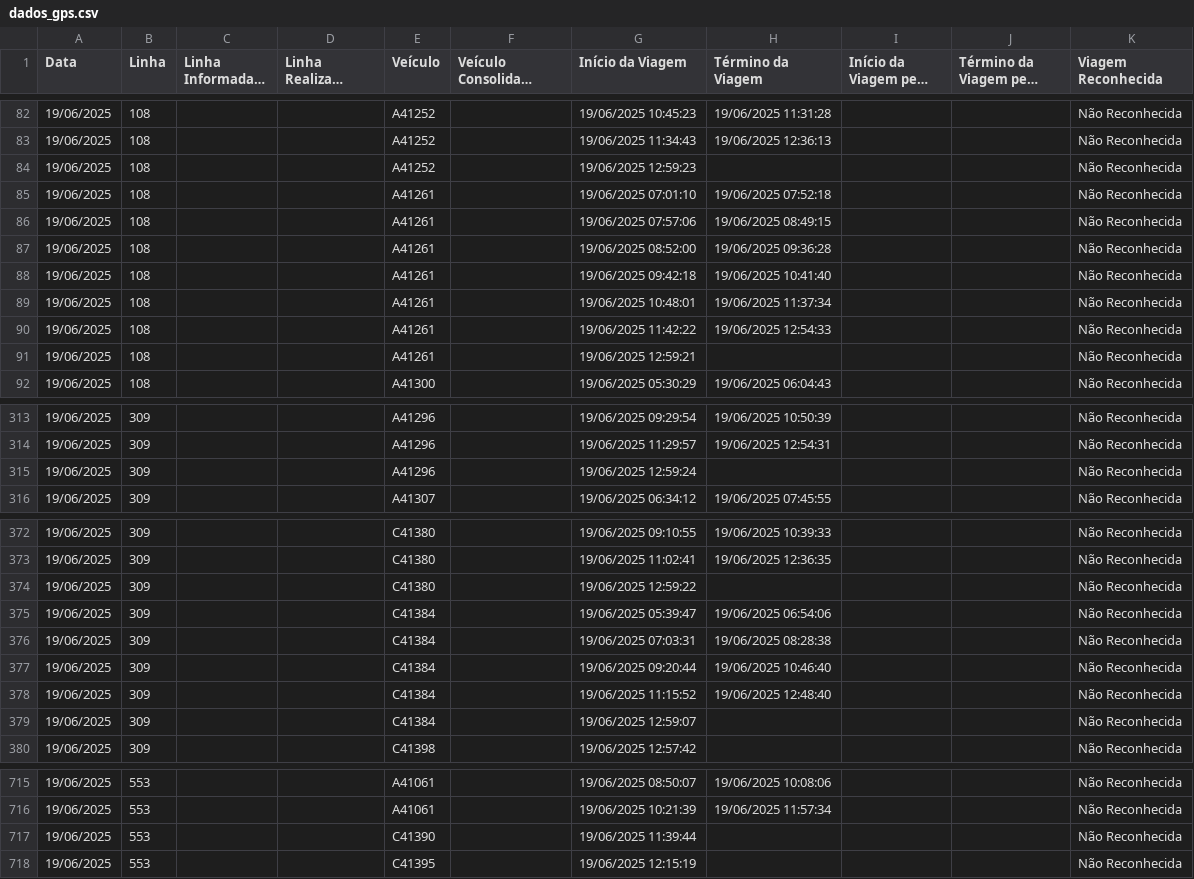
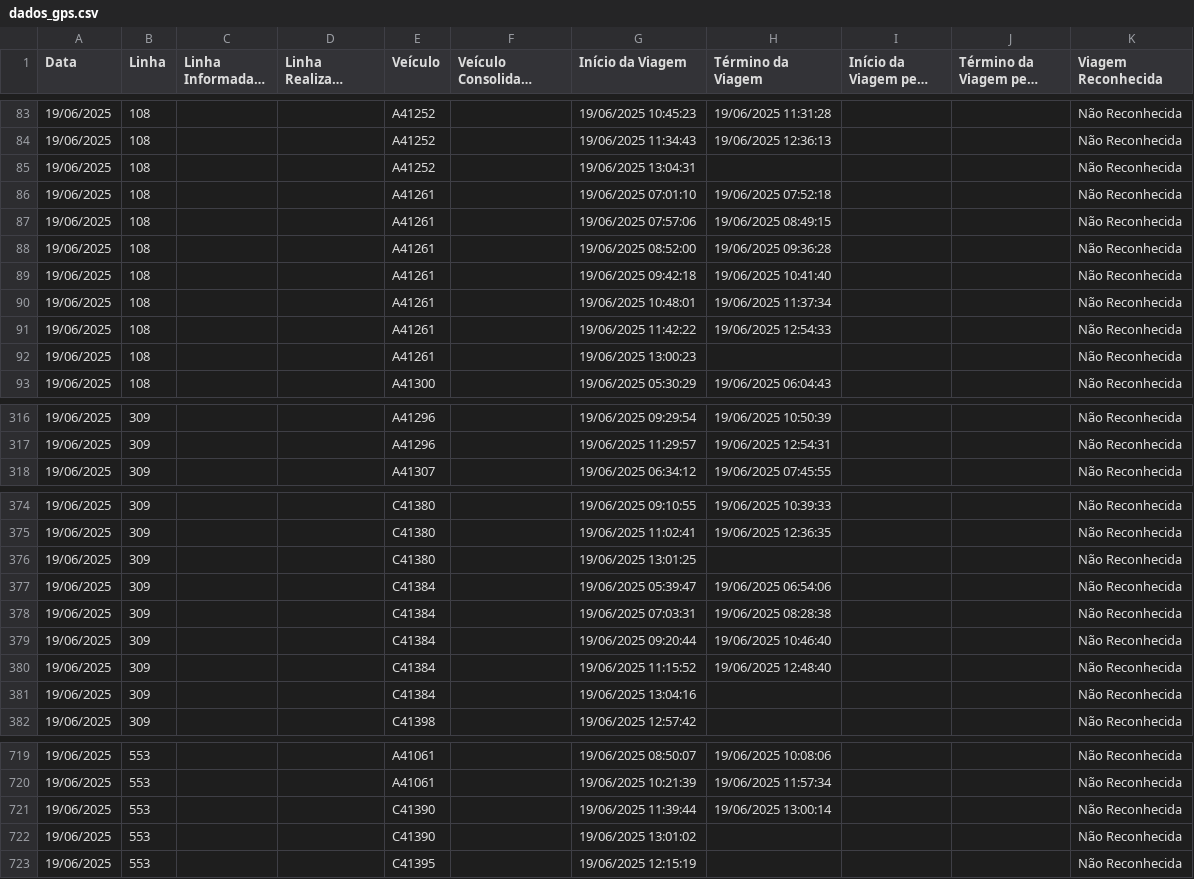
Before and after one commit to schuabi/painel_gps, a CSV file: dados/dados_gps.csv, drawn as a sheet; only a part is shown, gaps mark what is left out; long unchanged cells end in …; the diff covers the shown part only.

```diff
--- a/dados/dados_gps.csv
+++ b/dados/dados_gps.csv
@@ -83,3 +84,3 @@
 19/06/2025;108;;;A41252;;19/06/2025 11:34:43;19/06/2025 12:36:13;;;Não Reconhecida
-19/06/2025;108;;;A41252;;19/06/2025 12:59:23;;;;Não Reconhecida
+19/06/2025;108;;;A41252;;19/06/2025 13:04:31;;;;Não Reconhecida
 19/06/2025;108;;;A41261;;19/06/2025 07:01:10;19/06/2025 07:52:18;;;Não Reconhecida
@@ -90,3 +91,3 @@
 19/06/2025;108;;;A41261;;19/06/2025 11:42:22;19/06/2025 12:54:33;;;Não Reconhecida
-19/06/2025;108;;;A41261;;19/06/2025 12:59:21;;;;Não Reconhecida
+19/06/2025;108;;;A41261;;19/06/2025 13:00:23;;;;Não Reconhecida
 19/06/2025;108;;;A41300;;19/06/2025 05:30:29;19/06/2025 06:04:43;;;Não Reconhecida
@@ -314,3 +317,2 @@
 19/06/2025;309;;;A41296;;19/06/2025 11:29:57;19/06/2025 12:54:31;;;Não Reconhecida
-19/06/2025;309;;;A41296;;19/06/2025 12:59:24;;;;Não Reconhecida
 19/06/2025;309;;;A41307;;19/06/2025 06:34:12;19/06/2025 07:45:55;;;Não Reconhecida
@@ -373,3 +375,3 @@
 19/06/2025;309;;;C41380;;19/06/2025 11:02:41;19/06/2025 12:36:35;;;Não Reconhecida
-19/06/2025;309;;;C41380;;19/06/2025 12:59:22;;;;Não Reconhecida
+19/06/2025;309;;;C41380;;19/06/2025 13:01:25;;;;Não Reconhecida
 19/06/2025;309;;;C41384;;19/06/2025 05:39:47;19/06/2025 06:54:06;;;Não Reconhecida
@@ -378,3 +380,3 @@
 19/06/2025;309;;;C41384;;19/06/2025 11:15:52;19/06/2025 12:48:40;;;Não Reconhecida
-19/06/2025;309;;;C41384;;19/06/2025 12:59:07;;;;Não Reconhecida
+19/06/2025;309;;;C41384;;19/06/2025 13:04:16;;;;Não Reconhecida
 19/06/2025;309;;;C41398;;19/06/2025 12:57:42;;;;Não Reconhecida
@@ -716,3 +720,4 @@
 19/06/2025;553;;;A41061;;19/06/2025 10:21:39;19/06/2025 11:57:34;;;Não Reconhecida
-19/06/2025;553;;;C41390;;19/06/2025 11:39:44;;;;Não Reconhecida
+19/06/2025;553;;;C41390;;19/06/2025 11:39:44;19/06/2025 13:00:14;;;Não Reconhecida
+19/06/2025;553;;;C41390;;19/06/2025 13:01:02;;;;Não Reconhecida
 19/06/2025;553;;;C41395;;19/06/2025 12:15:19;;;;Não Reconhecida
```
Also changed, not shown: 5 added rows and 20 edited cells elsewhere in this file.
